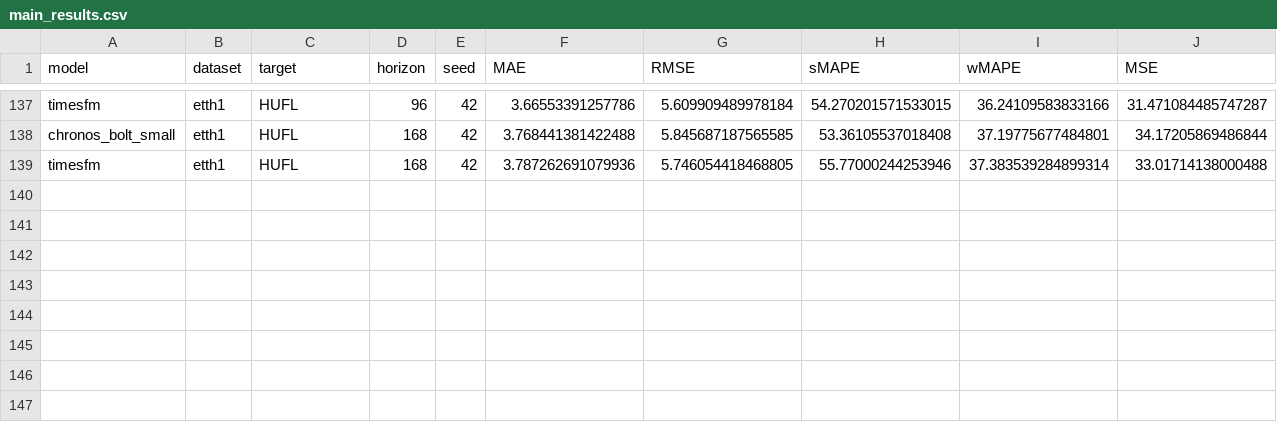
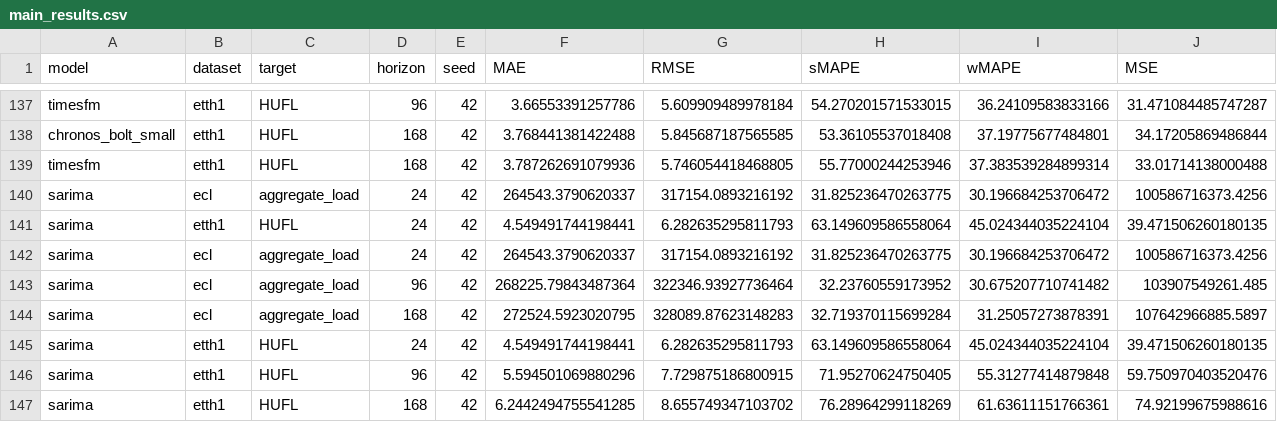
Before and after one commit to cndfdv/electr_forecast, a CSV file: results/main_results.csv, drawn as a sheet; only a part is shown, gaps mark what is left out; rows hold the shown columns only; the diff names each change by its address in the sheet, - before the commit and + after, or states it on an @@ line.

```diff
--- a/results/main_results.csv
+++ b/results/main_results.csv
+row 140: sarima | ecl | aggregate_load | 24 | 42 | 264543.3790620337 | 317154.0893216192 | 31.825236470263775 | 30.196684253706472 | 100586716373.4256
+row 141: sarima | etth1 | HUFL | 24 | 42 | 4.549491744198441 | 6.282635295811793 | 63.149609586558064 | 45.024344035224104 | 39.471506260180135
+row 142: sarima | ecl | aggregate_load | 24 | 42 | 264543.3790620337 | 317154.0893216192 | 31.825236470263775 | 30.196684253706472 | 100586716373.4256
+row 143: sarima | ecl | aggregate_load | 96 | 42 | 268225.79843487364 | 322346.93927736464 | 32.23760559173952 | 30.675207710741482 | 103907549261.485
+row 144: sarima | ecl | aggregate_load | 168 | 42 | 272524.5923020795 | 328089.87623148283 | 32.719370115699284 | 31.25057273878391 | 107642966885.5897
+row 145: sarima | etth1 | HUFL | 24 | 42 | 4.549491744198441 | 6.282635295811793 | 63.149609586558064 | 45.024344035224104 | 39.471506260180135
+row 146: sarima | etth1 | HUFL | 96 | 42 | 5.594501069880296 | 7.729875186800915 | 71.95270624750405 | 55.31277414879848 | 59.750970403520476
+row 147: sarima | etth1 | HUFL | 168 | 42 | 6.2442494755541285 | 8.655749347103702 | 76.28964299118269 | 61.63611151766361 | 74.92199675988616
```
Also changed, not shown: 18 other files.
